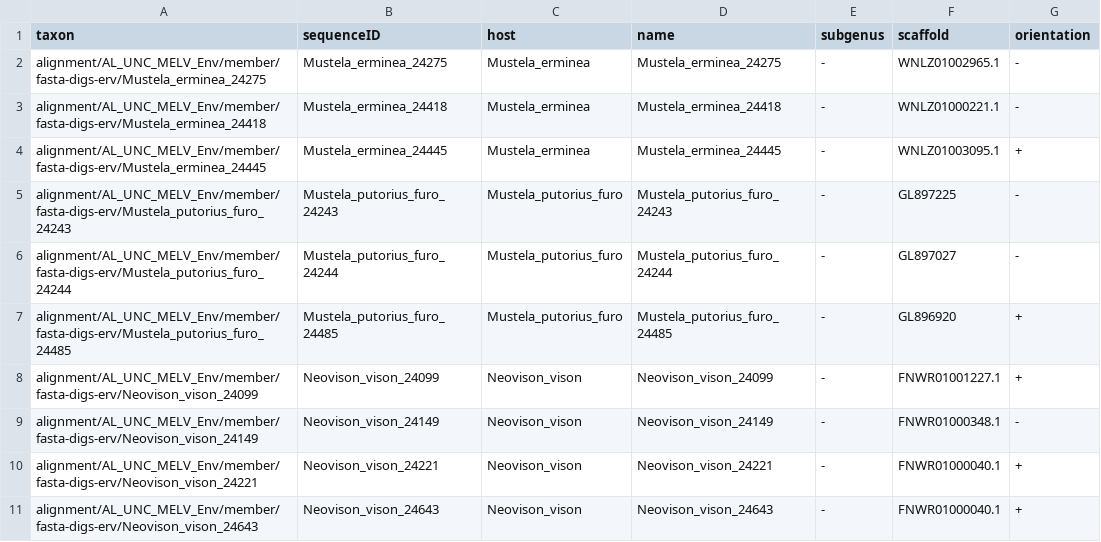
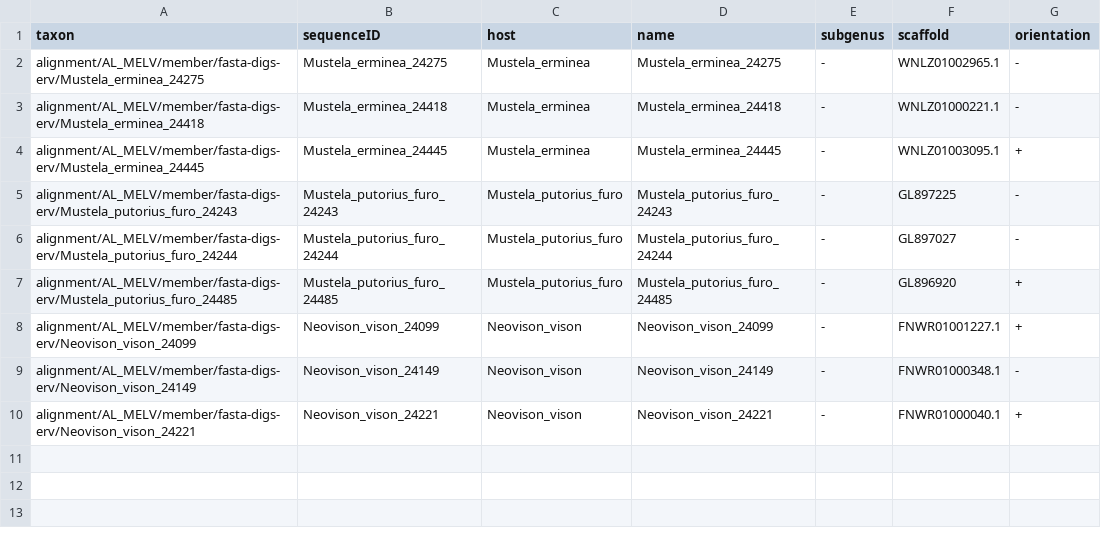
Before and after one commit to giffordlabcvr/Lentivirus-GLUE, a TSV file: trees/erv-lineage/MELV-env.figtree-annotations.tsv, drawn as a sheet.

```diff
--- a/trees/erv-lineage/MELV-env.figtree-annotations.tsv
+++ b/trees/erv-lineage/MELV-env.figtree-annotations.tsv
@@ -1,11 +1,10 @@
 taxon	sequenceID	host	name	subgenus	scaffold	orientation
-alignment/AL_UNC_MELV_Env/member/fasta-digs-erv/Mustela_erminea_24275	Mustela_erminea_24275	Mustela_erminea	Mustela_erminea_24275	-	WNLZ01002965.1	-
-alignment/AL_UNC_MELV_Env/member/fasta-digs-erv/Mustela_erminea_24418	Mustela_erminea_24418	Mustela_erminea	Mustela_erminea_24418	-	WNLZ01000221.1	-
-alignment/AL_UNC_MELV_Env/member/fasta-digs-erv/Mustela_erminea_24445	Mustela_erminea_24445	Mustela_erminea	Mustela_erminea_24445	-	WNLZ01003095.1	+
-alignment/AL_UNC_MELV_Env/member/fasta-digs-erv/Mustela_putorius_furo_24243	Mustela_putorius_furo_24243	Mustela_putorius_furo	Mustela_putorius_furo_24243	-	GL897225	-
-alignment/AL_UNC_MELV_Env/member/fasta-digs-erv/Mustela_putorius_furo_24244	Mustela_putorius_furo_24244	Mustela_putorius_furo	Mustela_putorius_furo_24244	-	GL897027	-
-alignment/AL_UNC_MELV_Env/member/fasta-digs-erv/Mustela_putorius_furo_24485	Mustela_putorius_furo_24485	Mustela_putorius_furo	Mustela_putorius_furo_24485	-	GL896920	+
-alignment/AL_UNC_MELV_Env/member/fasta-digs-erv/Neovison_vison_24099	Neovison_vison_24099	Neovison_vison	Neovison_vison_24099	-	FNWR01001227.1	+
-alignment/AL_UNC_MELV_Env/member/fasta-digs-erv/Neovison_vison_24149	Neovison_vison_24149	Neovison_vison	Neovison_vison_24149	-	FNWR01000348.1	-
-alignment/AL_UNC_MELV_Env/member/fasta-digs-erv/Neovison_vison_24221	Neovison_vison_24221	Neovison_vison	Neovison_vison_24221	-	FNWR01000040.1	+
-alignment/AL_UNC_MELV_Env/member/fasta-digs-erv/Neovison_vison_24643	Neovison_vison_24643	Neovison_vison	Neovison_vison_24643	-	FNWR01000040.1	+
+alignment/AL_MELV/member/fasta-digs-erv/Mustela_erminea_24275	Mustela_erminea_24275	Mustela_erminea	Mustela_erminea_24275	-	WNLZ01002965.1	-
+alignment/AL_MELV/member/fasta-digs-erv/Mustela_erminea_24418	Mustela_erminea_24418	Mustela_erminea	Mustela_erminea_24418	-	WNLZ01000221.1	-
+alignment/AL_MELV/member/fasta-digs-erv/Mustela_erminea_24445	Mustela_erminea_24445	Mustela_erminea	Mustela_erminea_24445	-	WNLZ01003095.1	+
+alignment/AL_MELV/member/fasta-digs-erv/Mustela_putorius_furo_24243	Mustela_putorius_furo_24243	Mustela_putorius_furo	Mustela_putorius_furo_24243	-	GL897225	-
+alignment/AL_MELV/member/fasta-digs-erv/Mustela_putorius_furo_24244	Mustela_putorius_furo_24244	Mustela_putorius_furo	Mustela_putorius_furo_24244	-	GL897027	-
+alignment/AL_MELV/member/fasta-digs-erv/Mustela_putorius_furo_24485	Mustela_putorius_furo_24485	Mustela_putorius_furo	Mustela_putorius_furo_24485	-	GL896920	+
+alignment/AL_MELV/member/fasta-digs-erv/Neovison_vison_24099	Neovison_vison_24099	Neovison_vison	Neovison_vison_24099	-	FNWR01001227.1	+
+alignment/AL_MELV/member/fasta-digs-erv/Neovison_vison_24149	Neovison_vison_24149	Neovison_vison	Neovison_vison_24149	-	FNWR01000348.1	-
+alignment/AL_MELV/member/fasta-digs-erv/Neovison_vison_24221	Neovison_vison_24221	Neovison_vison	Neovison_vison_24221	-	FNWR01000040.1	+
```
Also changed, not shown: trees/erv-lineage/MELV-gag.figtree-annotations.tsv, trees/erv-lineage/MELV-pol.figtree-annotations.tsv, 40 other files.
